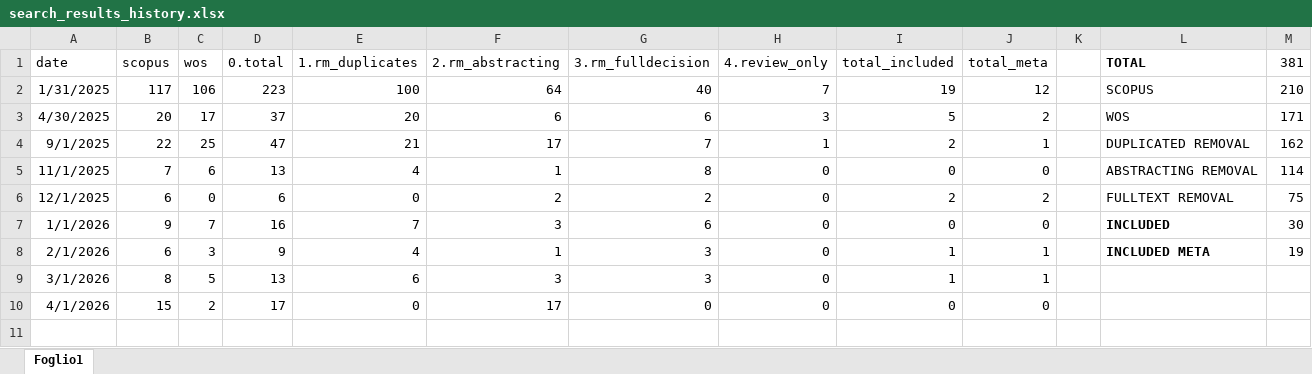
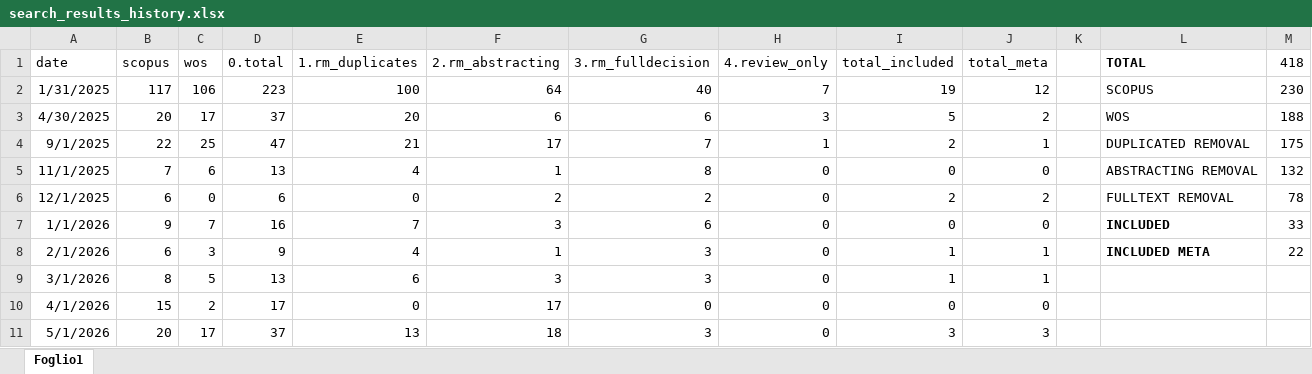
Before and after one commit to feracotommaso/living_SEB_review, an Excel workbook: materials/search_results_history.xlsx, sheet Foglio1, drawn as a sheet; values as stored, in another font and other column widths than the file's, no borders; the diff names each change by its address in the sheet, - before the commit and + after, or states it on an @@ line.

```diff
--- a/materials/search_results_history.xlsx (sheet Foglio1)
+++ b/materials/search_results_history.xlsx (sheet Foglio1)
-M1: 381
+M1: 418
-M2 (418): 210
+M2 (418): 230
-M3 (418): 171
+M3 (418): 188
-M4 (418): 162
+M4 (418): 175
-M5 (418): 114
+M5 (418): 132
-M6 (418): 75
+M6 (418): 78
-M7 (418): 30
+M7 (418): 33
-M8 (418): 19
+M8 (418): 22
+row 11: 5/1/2026 | 20 | 17 | 37 | 13 | 18 | 3 | 0 | 3 | 3
```
Also changed, not shown: formulas that keep their value, data/2.full_abstracting/26_03_01_full_decisions.xlsx, data/3.meta_data/meta_data/metadata.xlsx, 17 other files.
